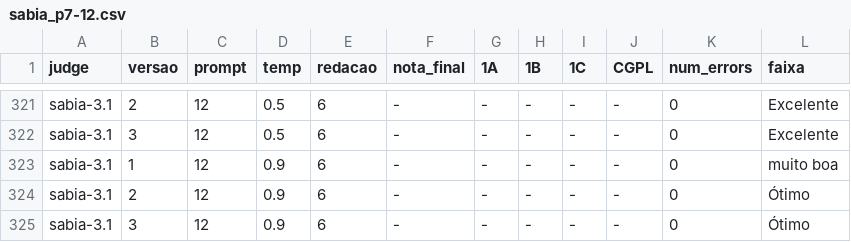
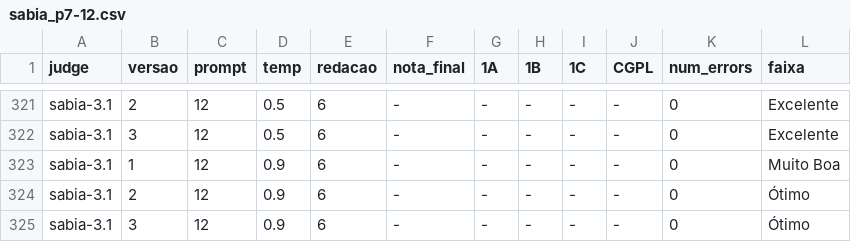
Before and after one commit to MeLLL-UFF/diplomatrixbr-eval, a CSV file: prompt_testing/sheets/sabia_p7-12.csv, drawn as a sheet; only a part is shown, gaps mark what is left out.

Commit message:
fix writing

```diff
--- a/prompt_testing/sheets/sabia_p7-12.csv
+++ b/prompt_testing/sheets/sabia_p7-12.csv
@@ -322,3 +322,3 @@ sabia-3.1,2,12,0.5,6,-,-,-,-,-,0,Excelente
 sabia-3.1,3,12,0.5,6,-,-,-,-,-,0,Excelente
-sabia-3.1,1,12,0.9,6,-,-,-,-,-,0,muito boa
+sabia-3.1,1,12,0.9,6,-,-,-,-,-,0,Muito Boa
 sabia-3.1,2,12,0.9,6,-,-,-,-,-,0,Ótimo
```
